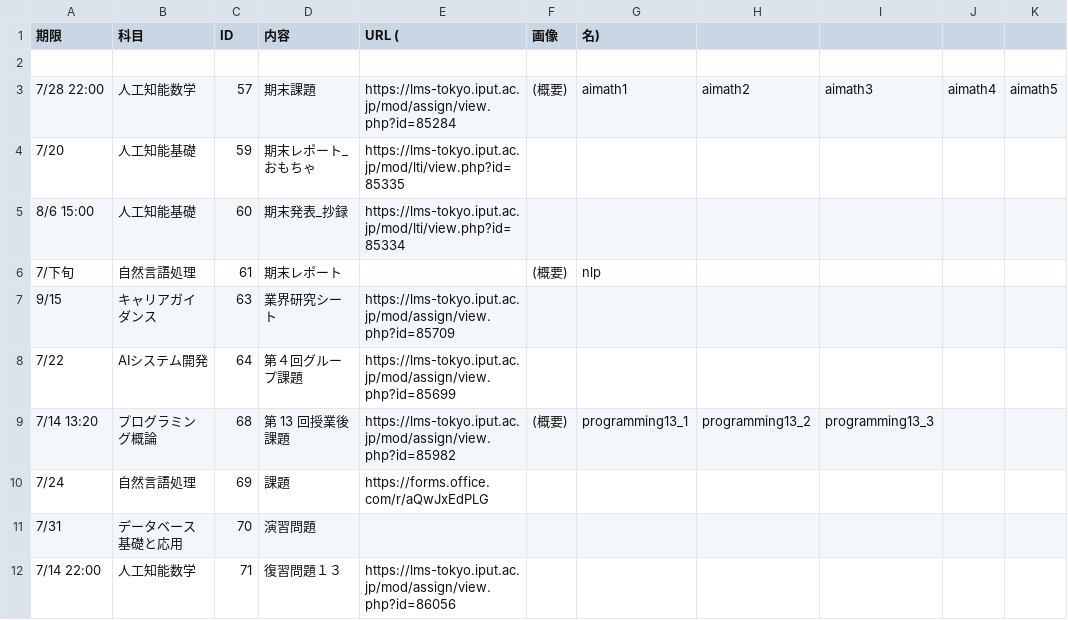
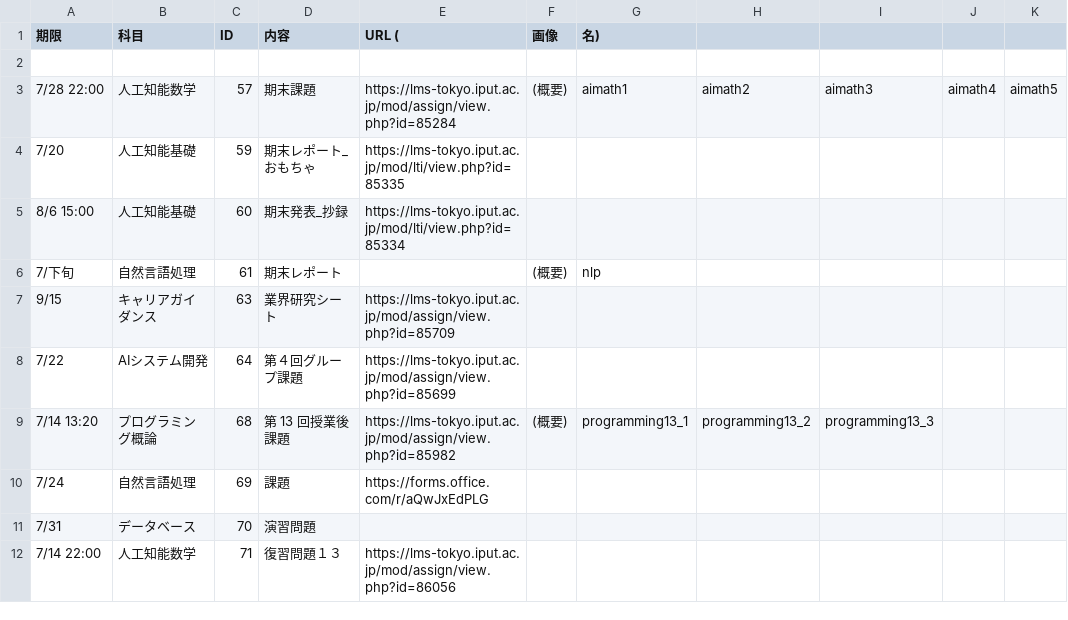
Before and after one commit to Phi110/f-management-system, a CSV file: csv/assignment.csv, drawn as a sheet.

Commit message:
Add files via upload

```diff
--- a/csv/assignment.csv
+++ b/csv/assignment.csv
@@ -10,3 +10,3 @@
 7/24,自然言語処理,69,課題,https://forms.office.com/r/aQwJxEdPLG
-7/31,データベース基礎と応用,70,演習問題,
+7/31,データベース,70,演習問題,
 7/14 22:00,人工知能数学,71,復習問題１３,https://lms-tokyo.iput.ac.jp/mod/assign/view.php?id=86056
```
